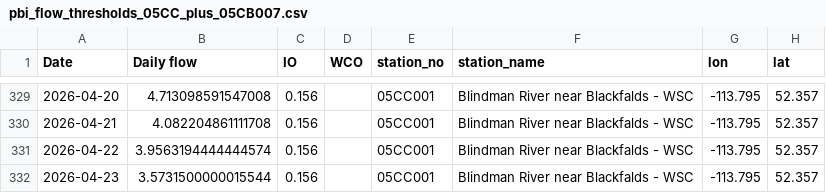
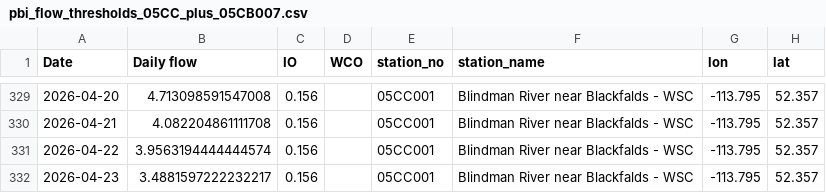
Before and after one commit to Lynzerne/flow-threshold-updater, a CSV file: data/pbi_flow_thresholds_05CC_plus_05CB007.csv, drawn as a sheet; only a part is shown, gaps mark what is left out; the diff covers the shown part only; the diff names each change by its address in the sheet, - before the commit and + after, or states it on an @@ line.

```diff
--- a/data/pbi_flow_thresholds_05CC_plus_05CB007.csv
+++ b/data/pbi_flow_thresholds_05CC_plus_05CB007.csv
-B332 (Daily flow): 3.5731500000015544
+B332 (Daily flow): 3.4881597222232217
```
Also changed, not shown: 5 added rows and 3 edited cells elsewhere in this file, 2 other files.
